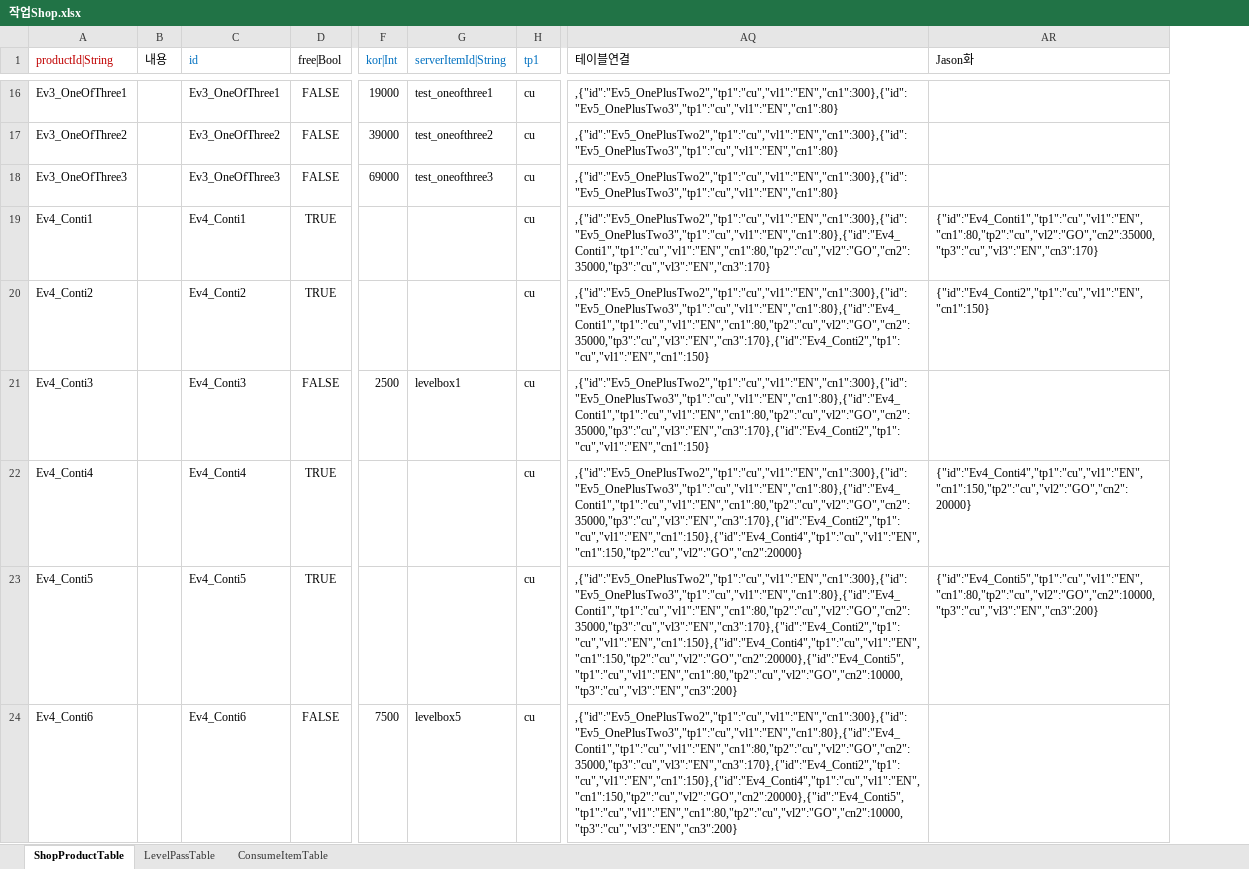
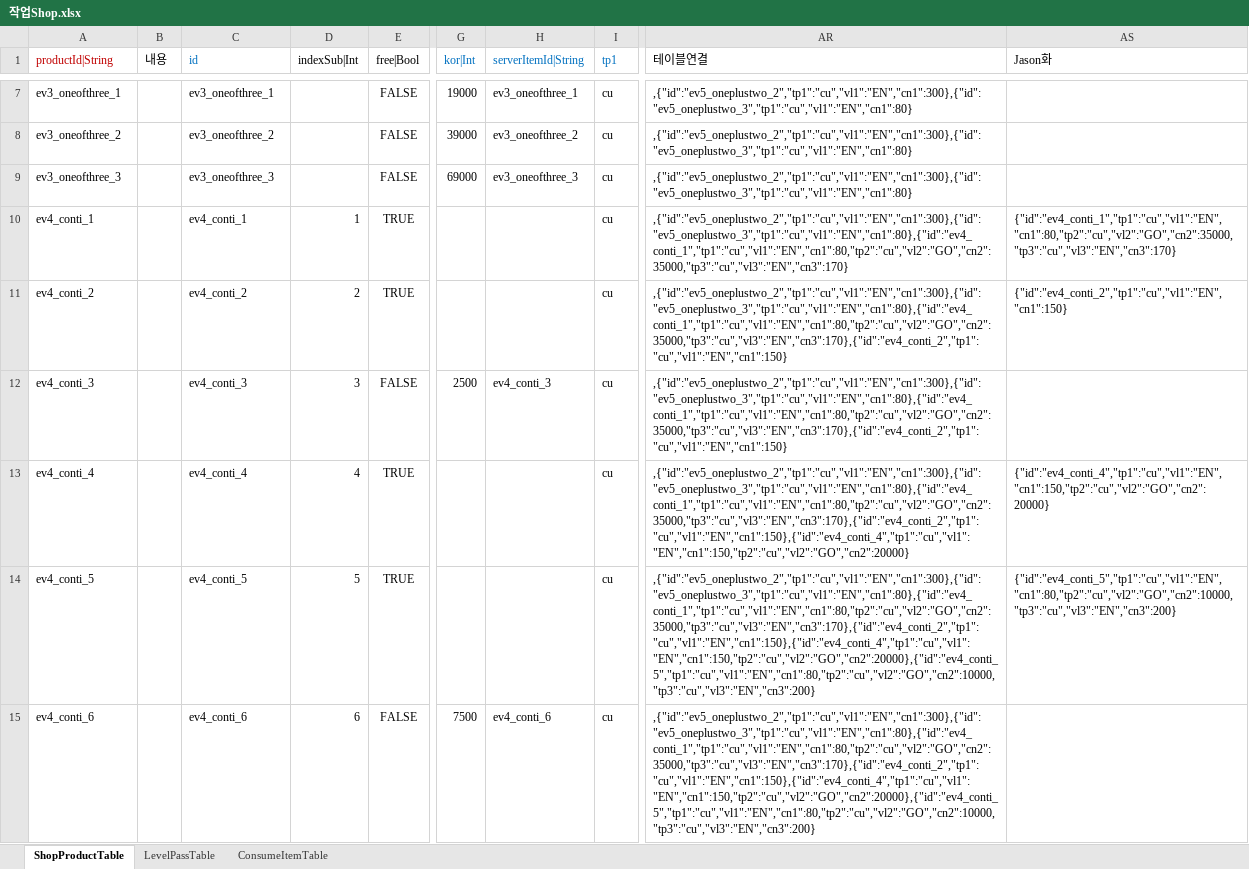
Before and after one commit to hayannal/ProjectNameless, an Excel workbook: Excel/작업Shop.xlsx, sheet ShopProductTable, drawn as a sheet; only a part is shown, gaps mark what is left out; values as stored, in another font and other column widths than the file's, no borders; addresses are those after the commit; the diff covers the shown part only; the diff names each change by its address in the sheet, - before the commit and + after, or states it on an @@ line.

Commit message:
샵프로덕트 테이블에 indexSub 인트 컬럼 추가 프로덕트 아이디를 모두 소문자화하고 서버아이템아이디와 동일하게 되도록 수정

```diff
--- a/Excel/작업Shop.xlsx (sheet ShopProductTable)
+++ b/Excel/작업Shop.xlsx (sheet ShopProductTable)
+column D (indexSub|Int), rows 10-15: 1 | 2 | 3 | 4 | 5 | 6
-A7 (productId|String): Ev3_OneOfThree1
+A7 (productId|String): ev3_oneofthree_1
-C7 (id): Ev3_OneOfThree1
+C7 (id): ev3_oneofthree_1
-H7 (serverItemId|String): test_oneofthree1
+H7 (serverItemId|String): ev3_oneofthree_1
-AR7:AR9 (테이블연결): ,{"id":"Ev5_OnePlusTwo2","tp1":"cu","vl1":"EN","cn1":300},{"id":"Ev5_OnePlusTwo3","tp1":"cu","vl1":"EN","cn1":80}
+AR7:AR9 (테이블연결): ,{"id":"ev5_oneplustwo_2","tp1":"cu","vl1":"EN","cn1":300},{"id":"ev5_oneplustwo_3","tp1":"cu","vl1":"EN","cn1":80}
-A8 (productId|String): Ev3_OneOfThree2
+A8 (productId|String): ev3_oneofthree_2
-C8 (id): Ev3_OneOfThree2
+C8 (id): ev3_oneofthree_2
-H8 (serverItemId|String): test_oneofthree2
+H8 (serverItemId|String): ev3_oneofthree_2
-A9 (productId|String): Ev3_OneOfThree3
+A9 (productId|String): ev3_oneofthree_3
-C9 (id): Ev3_OneOfThree3
+C9 (id): ev3_oneofthree_3
-H9 (serverItemId|String): test_oneofthree3
+H9 (serverItemId|String): ev3_oneofthree_3
-A10 (productId|String): Ev4_Conti1
+A10 (productId|String): ev4_conti_1
-C10 (id): Ev4_Conti1
+C10 (id): ev4_conti_1
-AR10 (테이블연결): ,{"id":"Ev5_OnePlusTwo2","tp1":"cu","vl1":"EN","cn1":300},{"id":"Ev5_OnePlusTwo3","tp1":"cu","vl1":"EN","cn1":80},{"id":"Ev4_Conti1","tp1":"cu","vl1":"EN","cn1":80,"tp2":"cu","vl2":"GO","cn2":35000,"tp3":"cu","vl3":"EN","cn3":170}
+AR10 (테이블연결): ,{"id":"ev5_oneplustwo_2","tp1":"cu","vl1":"EN","cn1":300},{"id":"ev5_oneplustwo_3","tp1":"cu","vl1":"EN","cn1":80},{"id":"ev4_conti_1","tp1":"cu","vl1":"EN","cn1":80,"tp2":"cu","vl2":"GO","cn2":35000,"tp3":"cu","vl3":"EN","cn3":170}
-AS10 (Jason화): {"id":"Ev4_Conti1","tp1":"cu","vl1":"EN","cn1":80,"tp2":"cu","vl2":"GO","cn2":35000,"tp3":"cu","vl3":"EN","cn3":170}
+AS10 (Jason화): {"id":"ev4_conti_1","tp1":"cu","vl1":"EN","cn1":80,"tp2":"cu","vl2":"GO","cn2":35000,"tp3":"cu","vl3":"EN","cn3":170}
-A11 (productId|String): Ev4_Conti2
+A11 (productId|String): ev4_conti_2
-C11 (id): Ev4_Conti2
+C11 (id): ev4_conti_2
-AR11:AR12 (테이블연결): ,{"id":"Ev5_OnePlusTwo2","tp1":"cu","vl1":"EN","cn1":300},{"id":"Ev5_OnePlusTwo3","tp1":"cu","vl1":"EN","cn1":80},{"id":"Ev4_Conti1","tp1":"cu","vl1":"EN","cn1":80,"tp2":"cu","vl2":"GO","cn2":35000,"tp3":"cu","vl3":"EN","cn3":170},{"id":"Ev4_Conti2","tp1":"cu","vl1":"EN","cn1":150}
+AR11:AR12 (테이블연결): ,{"id":"ev5_oneplustwo_2","tp1":"cu","vl1":"EN","cn1":300},{"id":"ev5_oneplustwo_3","tp1":"cu","vl1":"EN","cn1":80},{"id":"ev4_conti_1","tp1":"cu","vl1":"EN","cn1":80,"tp2":"cu","vl2":"GO","cn2":35000,"tp3":"cu","vl3":"EN","cn3":170},{"id":"ev4_conti_2","tp1":"cu","vl1":"EN","cn1":150}
-AS11 (Jason화): {"id":"Ev4_Conti2","tp1":"cu","vl1":"EN","cn1":150}
+AS11 (Jason화): {"id":"ev4_conti_2","tp1":"cu","vl1":"EN","cn1":150}
-A12 (productId|String): Ev4_Conti3
+A12 (productId|String): ev4_conti_3
-C12 (id): Ev4_Conti3
+C12 (id): ev4_conti_3
-H12 (serverItemId|String): levelbox1
+H12 (serverItemId|String): ev4_conti_3
-A13 (productId|String): Ev4_Conti4
+A13 (productId|String): ev4_conti_4
-C13 (id): Ev4_Conti4
+C13 (id): ev4_conti_4
-AR13 (테이블연결): ,{"id":"Ev5_OnePlusTwo2","tp1":"cu","vl1":"EN","cn1":300},{"id":"Ev5_OnePlusTwo3","tp1":"cu","vl1":"EN","cn1":80},{"id":"Ev4_Conti1","tp1":"cu","vl1":"EN","cn1":80,"tp2":"cu","vl2":"GO","cn2":35000,"tp3":"cu","vl3":"EN","cn3":170},{"id":"Ev4_Conti2","tp1":"cu","vl1":"EN","cn1":150},{"id":"Ev4_Conti4","tp1":"cu","vl1":"EN","cn1":150,"tp2":"cu","vl2":"GO","cn2":20000}
+AR13 (테이블연결): ,{"id":"ev5_oneplustwo_2","tp1":"cu","vl1":"EN","cn1":300},{"id":"ev5_oneplustwo_3","tp1":"cu","vl1":"EN","cn1":80},{"id":"ev4_conti_1","tp1":"cu","vl1":"EN","cn1":80,"tp2":"cu","vl2":"GO","cn2":35000,"tp3":"cu","vl3":"EN","cn3":170},{"id":"ev4_conti_2","tp1":"cu","vl1":"EN","cn1":150},{"id":"ev4_conti_4","tp1":"cu","vl1":"EN","cn1":150,"tp2":"cu","vl2":"GO","cn2":20000}
-AS13 (Jason화): {"id":"Ev4_Conti4","tp1":"cu","vl1":"EN","cn1":150,"tp2":"cu","vl2":"GO","cn2":20000}
+AS13 (Jason화): {"id":"ev4_conti_4","tp1":"cu","vl1":"EN","cn1":150,"tp2":"cu","vl2":"GO","cn2":20000}
-A14 (productId|String): Ev4_Conti5
+A14 (productId|String): ev4_conti_5
-C14 (id): Ev4_Conti5
+C14 (id): ev4_conti_5
-AR14:AR15 (테이블연결): ,{"id":"Ev5_OnePlusTwo2","tp1":"cu","vl1":"EN","cn1":300},{"id":"Ev5_OnePlusTwo3","tp1":"cu","vl1":"EN","cn1":80},{"id":"Ev4_Conti1","tp1":"cu","vl1":"EN","cn1":80,"tp2":"cu","vl2":"GO","cn2":35000,"tp3":"cu","vl3":"EN","cn3":170},{"id":"Ev4_Conti2","tp1":"cu","vl1":"EN","cn1":150},{"id":"Ev4_Conti4","tp1":"cu","vl1":"EN","cn1":150,"tp2":"cu","vl2":"GO","cn2":20000},{"id":"Ev4_Conti5","tp1":"cu","vl1":"EN","cn1":80,"tp2":"cu","vl2":"GO","cn2":10000,"tp3":"cu","vl3":"EN","cn3":200}
+AR14:AR15 (테이블연결): ,{"id":"ev5_oneplustwo_2","tp1":"cu","vl1":"EN","cn1":300},{"id":"ev5_oneplustwo_3","tp1":"cu","vl1":"EN","cn1":80},{"id":"ev4_conti_1","tp1":"cu","vl1":"EN","cn1":80,"tp2":"cu","vl2":"GO","cn2":35000,"tp3":"cu","vl3":"EN","cn3":170},{"id":"ev4_conti_2","tp1":"cu","vl1":"EN","cn1":150},{"id":"ev4_conti_4","tp1":"cu","vl1":"EN","cn1":150,"tp2":"cu","vl2":"GO","cn2":20000},{"id":"ev4_conti_5","tp1":"cu","vl1":"EN","cn1":80,"tp2":"cu","vl2":"GO","cn2":10000,"tp3":"cu","vl3":"EN","cn3":200}
-AS14 (Jason화): {"id":"Ev4_Conti5","tp1":"cu","vl1":"EN","cn1":80,"tp2":"cu","vl2":"GO","cn2":10000,"tp3":"cu","vl3":"EN","cn3":200}
+AS14 (Jason화): {"id":"ev4_conti_5","tp1":"cu","vl1":"EN","cn1":80,"tp2":"cu","vl2":"GO","cn2":10000,"tp3":"cu","vl3":"EN","cn3":200}
-A15 (productId|String): Ev4_Conti6
+A15 (productId|String): ev4_conti_6
-C15 (id): Ev4_Conti6
+C15 (id): ev4_conti_6
-H15 (serverItemId|String): levelbox5
+H15 (serverItemId|String): ev4_conti_6
```
Also changed, not shown: 9 removed rows and 68 edited cells elsewhere in this sheet, formulas that keep their value, Excel/Shop.xlsx, 1 other file.
